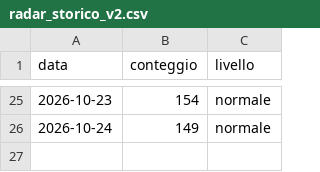
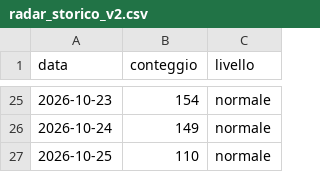
Before and after one commit to ingalessandrosessa-sudo/Trend, a CSV file: docs/dati/radar_storico_v2.csv, drawn as a sheet; only a part is shown, gaps mark what is left out.

```diff
--- a/docs/dati/radar_storico_v2.csv
+++ b/docs/dati/radar_storico_v2.csv
@@ -26 +26,2 @@ data,conteggio,livello
 2026-10-24,149,normale
+2026-10-25,110,normale
```
Also changed, not shown: docs/dati/segnali_oggi.csv, docs/dati/trend_oggi.csv, 2 other files.
